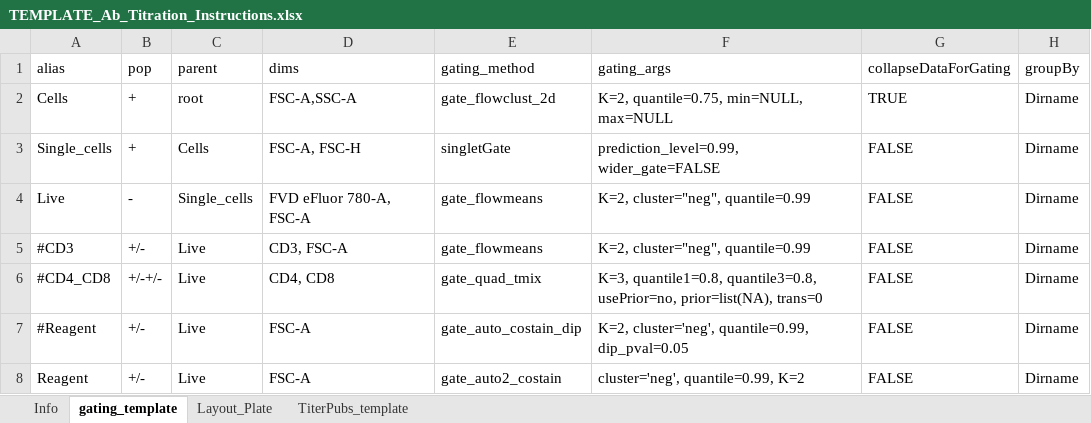
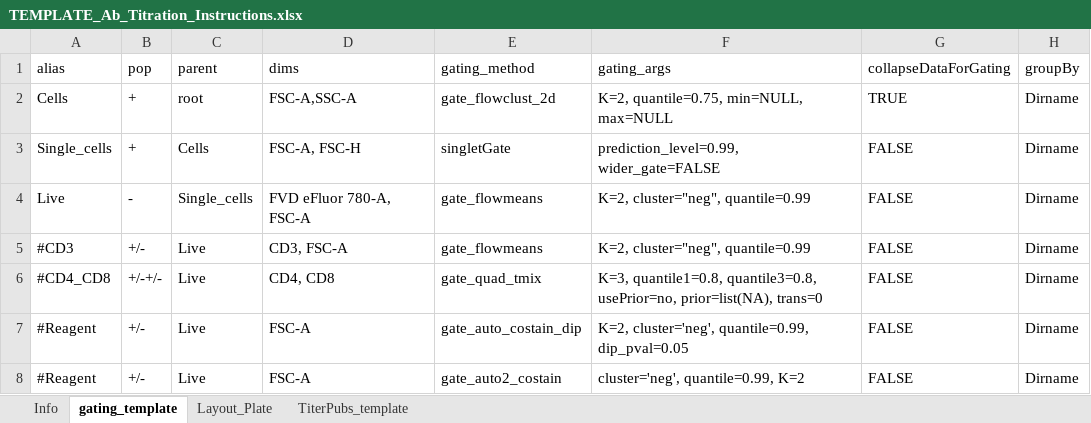
Before and after one commit to jatin199517/acta-public, an Excel workbook: inst/pipeline/Template/TEMPLATE_Ab_Titration_Instructions.xlsx, sheet gating_template, drawn as a sheet; only a part is shown; values as stored, in another font and other column widths than the file's, no borders; the diff covers the shown part only; the diff names each change by its address in the sheet, - before the commit and + after, or states it on an @@ line.

```diff
--- a/inst/pipeline/Template/TEMPLATE_Ab_Titration_Instructions.xlsx (sheet gating_template)
+++ b/inst/pipeline/Template/TEMPLATE_Ab_Titration_Instructions.xlsx (sheet gating_template)
-A8 (alias): Reagent
+A8 (alias): #Reagent
```
Also changed, not shown: 2 added rows elsewhere in this sheet, sheet Layout_Plate, sheet Info, inst/extdata/oq_small/OQ_Test1/Master_Panel_Inventory.xlsx, inst/extdata/oq_small/OQ_Test1/OQ_Test1_Ab_Titration_Instructions.xlsx, 23 other files.
